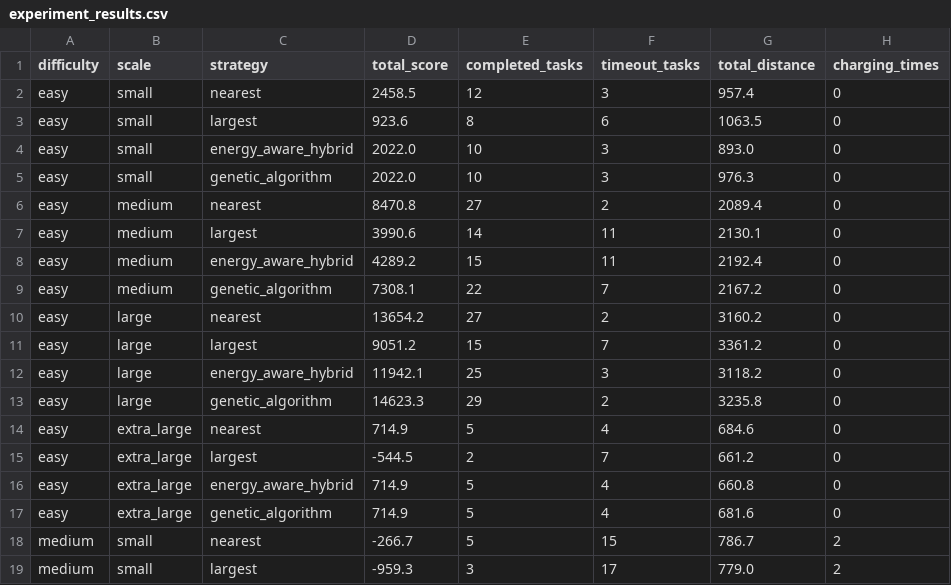
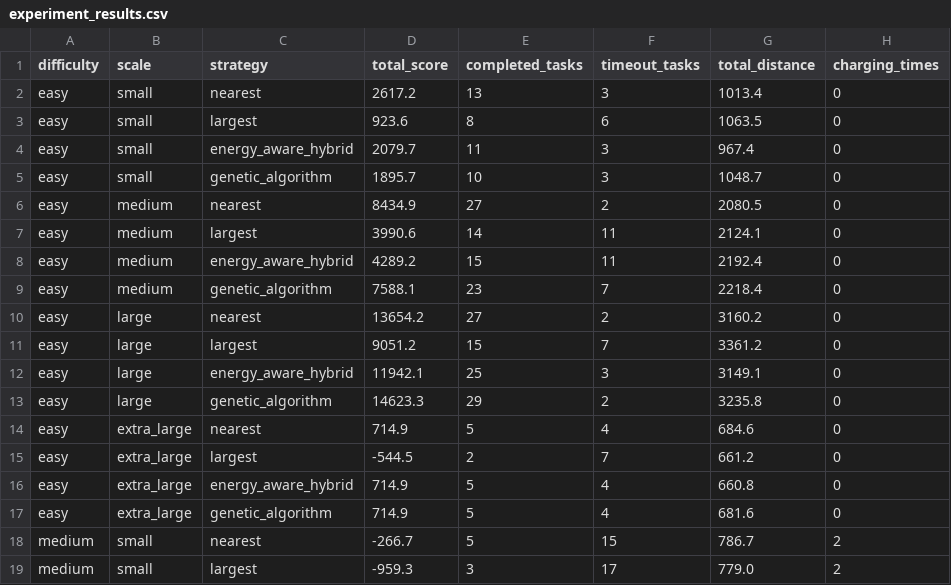
Before and after one commit to Ltyyyyy0429/Data-Structure-Course-Design, a CSV file: results/experiment_results.csv, drawn as a sheet; only a part is shown; the diff covers the shown part only; the diff names each change by its address in the sheet, - before the commit and + after, or states it on an @@ line.

```diff
--- a/results/experiment_results.csv
+++ b/results/experiment_results.csv
-D2 (total_score): 2458.5
+D2 (total_score): 2617.2
-E2 (completed_tasks): 12
+E2 (completed_tasks): 13
-G2 (total_distance): 957.4
+G2 (total_distance): 1013.4
-D4 (total_score): 2022.0
+D4 (total_score): 2079.7
-E4 (completed_tasks): 10
+E4 (completed_tasks): 11
-G4 (total_distance): 893.0
+G4 (total_distance): 967.4
-D5 (total_score): 2022.0
+D5 (total_score): 1895.7
-G5 (total_distance): 976.3
+G5 (total_distance): 1048.7
-D6 (total_score): 8470.8
+D6 (total_score): 8434.9
-G6 (total_distance): 2089.4
+G6 (total_distance): 2080.5
-G7 (total_distance): 2130.1
+G7 (total_distance): 2124.1
-D9 (total_score): 7308.1
+D9 (total_score): 7588.1
-E9 (completed_tasks): 22
+E9 (completed_tasks): 23
-G9 (total_distance): 2167.2
+G9 (total_distance): 2218.4
-G12 (total_distance): 3118.2
+G12 (total_distance): 3149.1
```
Also changed, not shown: 22 edited cells elsewhere in this file, 29 other files.
